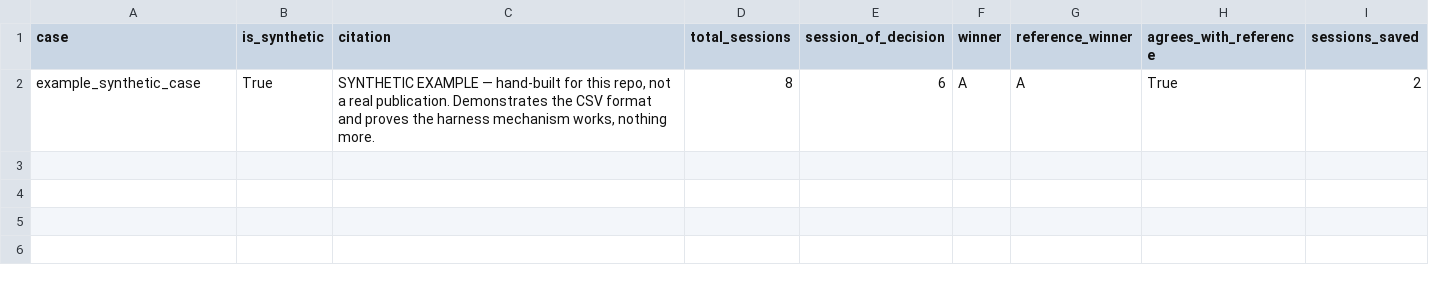
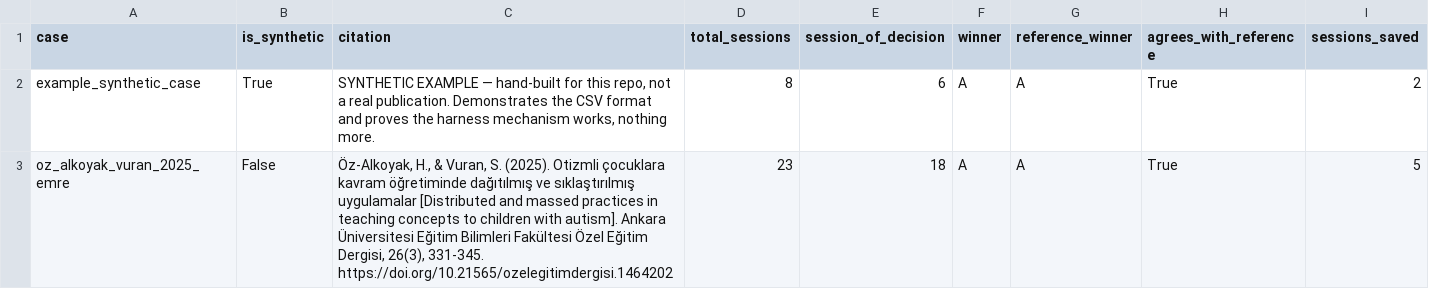
Before and after one commit to Abishek062006/finalyearproject, a CSV file: research/replay/results/replay_results.csv, drawn as a sheet; the diff names each change by its address in the sheet, - before the commit and + after, or states it on an @@ line.

```diff
--- a/research/replay/results/replay_results.csv
+++ b/research/replay/results/replay_results.csv
+row 3: oz_alkoyak_vuran_2025_emre | False | Öz-Alkoyak, H., & Vuran, S. (2025). Otizmli çocuklara kavram öğretiminde dağıtılmış ve sıklaştırılmış uygulamalar [Distributed and massed practices in teaching concepts to children with autism]. Ankara Üniversitesi Eğitim Bilimleri Fakültesi Özel Eğitim Dergisi, 26(3), 331-345. https://doi.org/10.21565/ozelegitimdergisi.1464202 | 23 | 18 | A | A | True | 5
```
Also changed, not shown: 8 other files.
